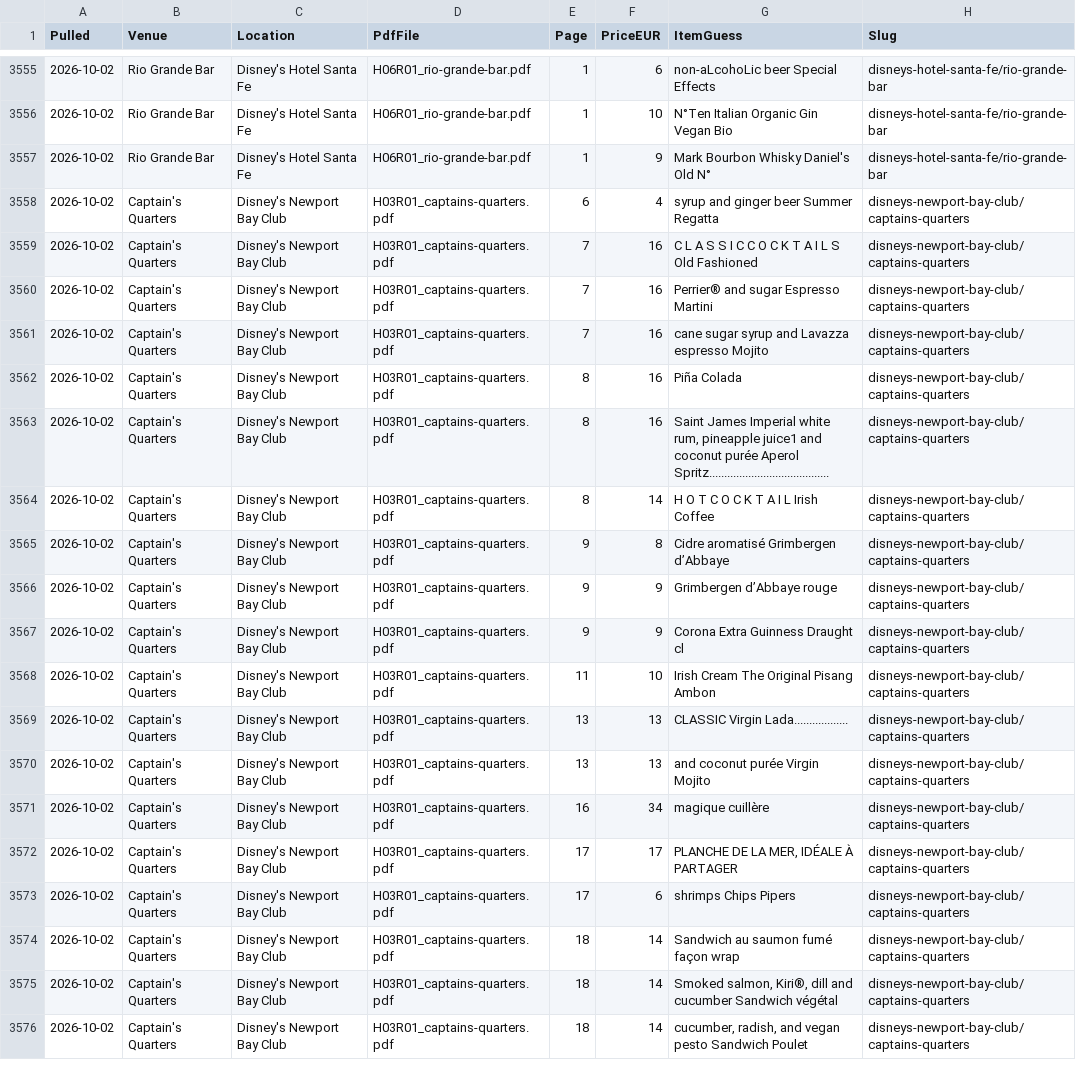
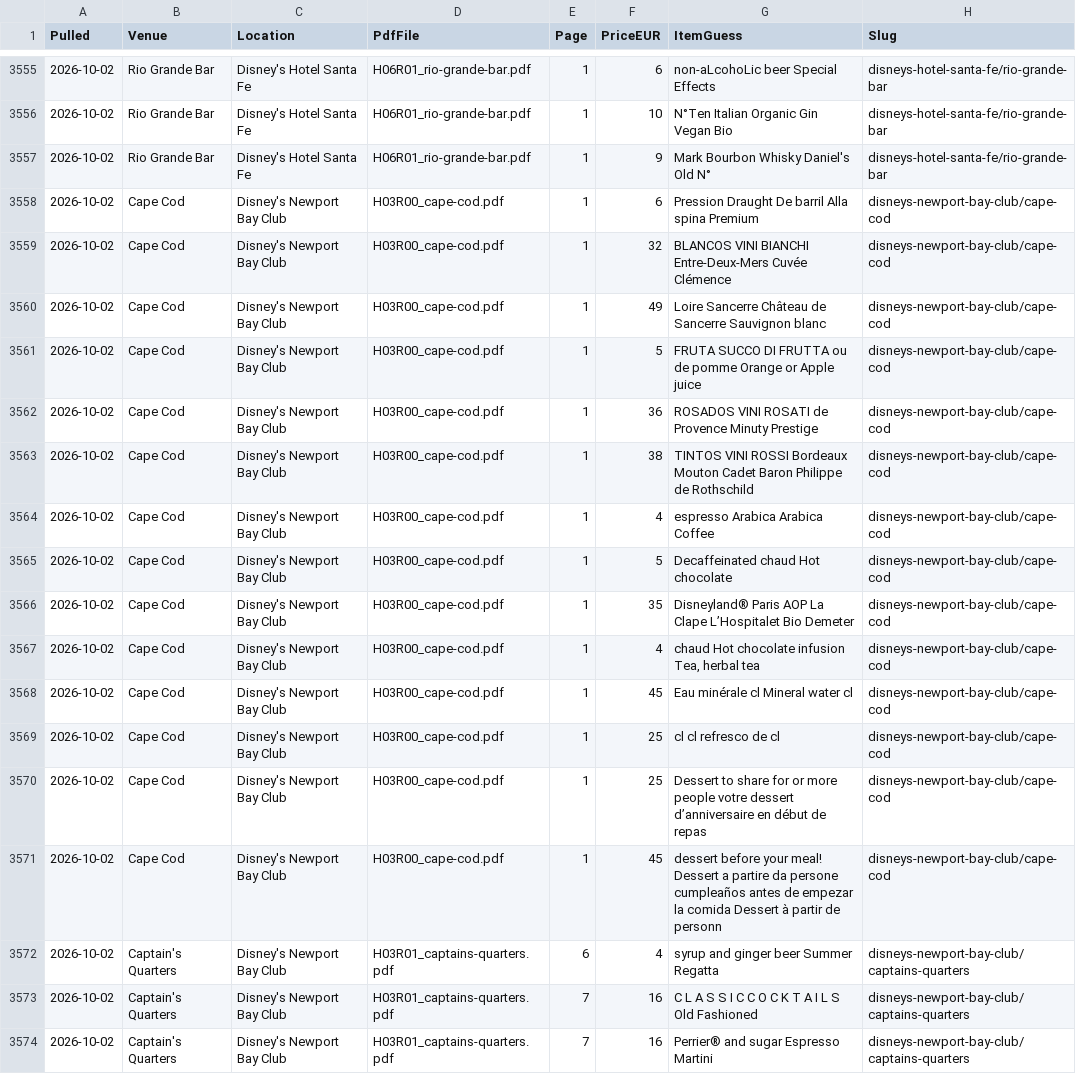
Before and after one commit to scoopdisney/paris-menu-watch, a CSV file: data/prices.csv, drawn as a sheet; only a part is shown, gaps mark what is left out; the shorter side is filled out with more unchanged rows.

```diff
--- a/data/prices.csv
+++ b/data/prices.csv
@@ -3557,2 +3557,16 @@ Pulled,Venue,Location,PdfFile,Page,PriceEUR,ItemGuess,Slug
 2026-10-02,Rio Grande Bar,Disney's Hotel Santa Fe,H06R01_rio-grande-bar.pdf,1,9,Mark Bourbon Whisky Daniel's Old N°,disneys-hotel-santa-fe/rio-grande-bar
+2026-10-02,Cape Cod,Disney's Newport Bay Club,H03R00_cape-cod.pdf,1,6,Pression Draught De barril Alla spina Premium,disneys-newport-bay-club/cape-cod
+2026-10-02,Cape Cod,Disney's Newport Bay Club,H03R00_cape-cod.pdf,1,32,BLANCOS VINI BIANCHI Entre-Deux-Mers Cuvée Clémence,disneys-newport-bay-club/cape-cod
+2026-10-02,Cape Cod,Disney's Newport Bay Club,H03R00_cape-cod.pdf,1,49,Loire Sancerre Château de Sancerre Sauvignon blanc,disneys-newport-bay-club/cape-cod
+2026-10-02,Cape Cod,Disney's Newport Bay Club,H03R00_cape-cod.pdf,1,5,FRUTA SUCCO DI FRUTTA ou de pomme Orange or Apple juice,disneys-newport-bay-club/cape-cod
+2026-10-02,Cape Cod,Disney's Newport Bay Club,H03R00_cape-cod.pdf,1,36,ROSADOS VINI ROSATI de Provence Minuty Prestige,disneys-newport-bay-club/cape-cod
+2026-10-02,Cape Cod,Disney's Newport Bay Club,H03R00_cape-cod.pdf,1,38,TINTOS VINI ROSSI Bordeaux Mouton Cadet Baron Philippe de Rothschild,disneys-newport-bay-club/cape-cod
+2026-10-02,Cape Cod,Disney's Newport Bay Club,H03R00_cape-cod.pdf,1,4,espresso Arabica Arabica Coffee,disneys-newport-bay-club/cape-cod
+2026-10-02,Cape Cod,Disney's Newport Bay Club,H03R00_cape-cod.pdf,1,5,Decaffeinated chaud Hot chocolate,disneys-newport-bay-club/cape-cod
+2026-10-02,Cape Cod,Disney's Newport Bay Club,H03R00_cape-cod.pdf,1,35,Disneyland® Paris AOP La Clape L’Hospitalet Bio Demeter,disneys-newport-bay-club/cape-cod
+2026-10-02,Cape Cod,Disney's Newport Bay Club,H03R00_cape-cod.pdf,1,4,"chaud Hot chocolate infusion Tea, herbal tea",disneys-newport-bay-club/cape-cod
+2026-10-02,Cape Cod,Disney's Newport Bay Club,H03R00_cape-cod.pdf,1,45,Eau minérale cl Mineral water cl,disneys-newport-bay-club/cape-cod
+2026-10-02,Cape Cod,Disney's Newport Bay Club,H03R00_cape-cod.pdf,1,25,cl cl refresco de cl,disneys-newport-bay-club/cape-cod
+2026-10-02,Cape Cod,Disney's Newport Bay Club,H03R00_cape-cod.pdf,1,25,Dessert to share for or more people votre dessert d’anniversaire en début de repas,disneys-newport-bay-club/cape-cod
+2026-10-02,Cape Cod,Disney's Newport Bay Club,H03R00_cape-cod.pdf,1,45,dessert before your meal! Dessert a partire da persone cumpleaños antes de empezar la comida Dessert à partir de personn,disneys-newport-bay-club/cape-cod
 2026-10-02,Captain's Quarters,Disney's Newport Bay Club,H03R01_captains-quarters.pdf,6,4,syrup and ginger beer Summer Regatta,disneys-newport-bay-club/captains-quarters
```
Also changed, not shown: data/venues.csv.
